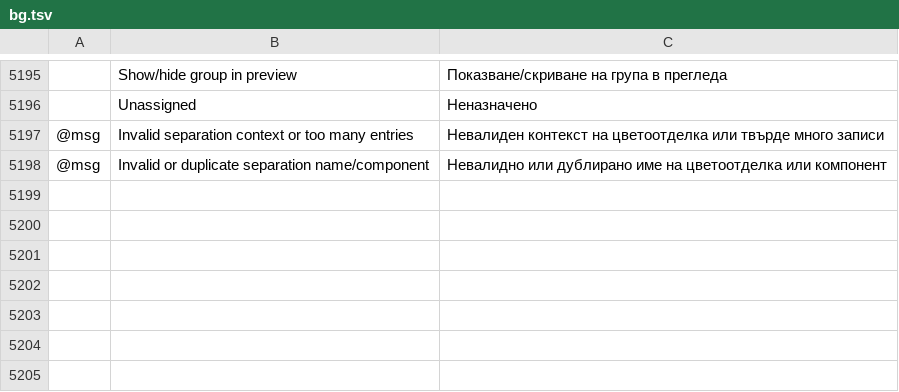
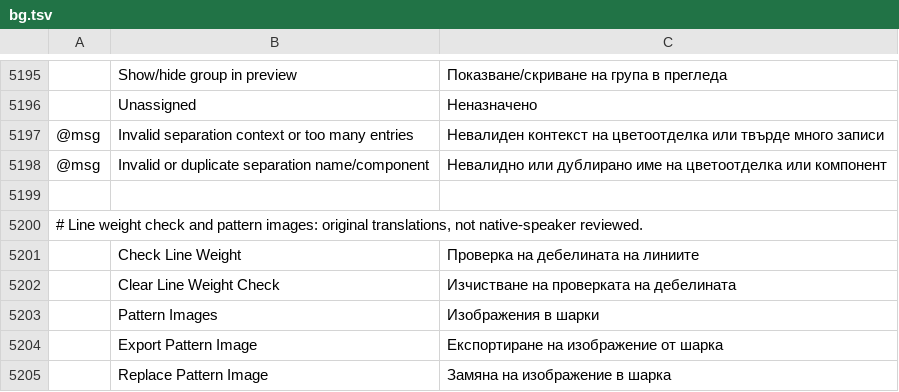
Before and after one commit to fastmikey99/vectorcraft, a TSV file: crates/ui-egui/src/i18n/bg.tsv, drawn as a sheet; only a part is shown, gaps mark what is left out; the diff names each change by its address in the sheet, - before the commit and + after, or states it on an @@ line.

```diff
--- a/crates/ui-egui/src/i18n/bg.tsv
+++ b/crates/ui-egui/src/i18n/bg.tsv
+row 5199: (empty)
+row 5200: # Line weight check and pattern images: original translations, not native-speaker reviewed.
+row 5201:  | Check Line Weight | Проверка на дебелината на линиите
+row 5202:  | Clear Line Weight Check | Изчистване на проверката на дебелината
+row 5203:  | Pattern Images | Изображения в шарки
+row 5204:  | Export Pattern Image | Експортиране на изображение от шарка
+row 5205:  | Replace Pattern Image | Замяна на изображение в шарка
```
Also changed, not shown: crates/ui-egui/src/i18n/da.tsv, crates/ui-egui/src/i18n/el.tsv, 7 other files.
